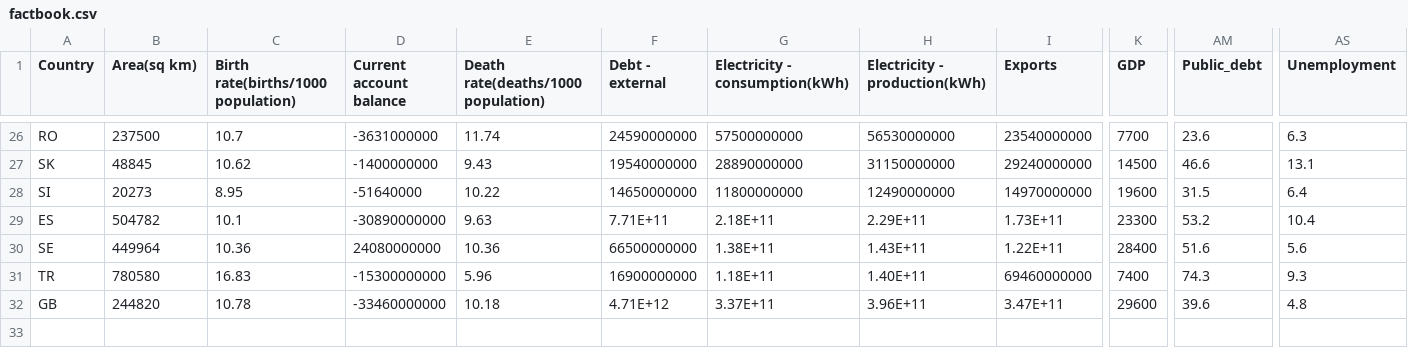
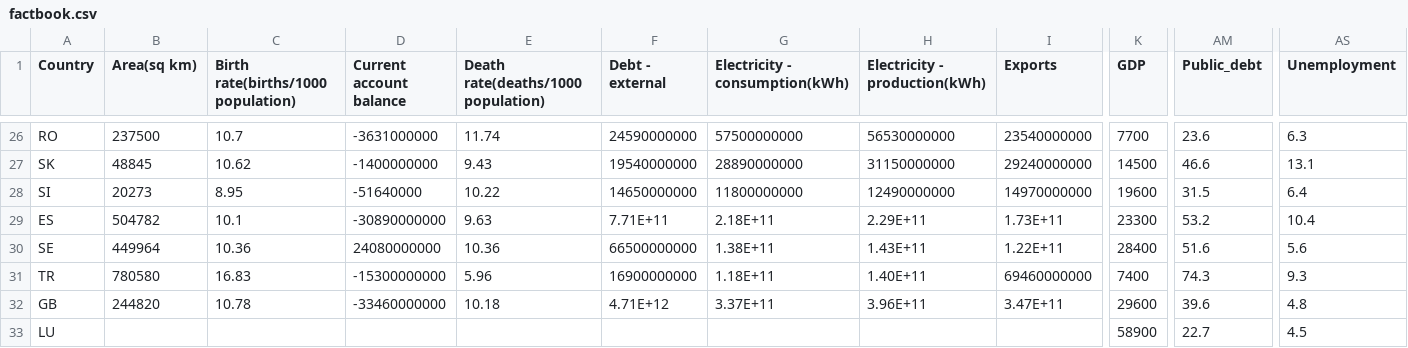
Before and after one commit to ralbachalany/IGR204-InfoVisProject, a CSV file: data/factbook.csv, drawn as a sheet; only a part is shown, gaps mark what is left out; rows hold the shown columns only; the diff names each change by its address in the sheet, - before the commit and + after, or states it on an @@ line.

```diff
--- a/data/factbook.csv
+++ b/data/factbook.csv
+row 33: LU |  |  |  |  |  |  |  |  | 58900 | 22.7 | 4.5
```
Also changed, not shown: 1 other file.
